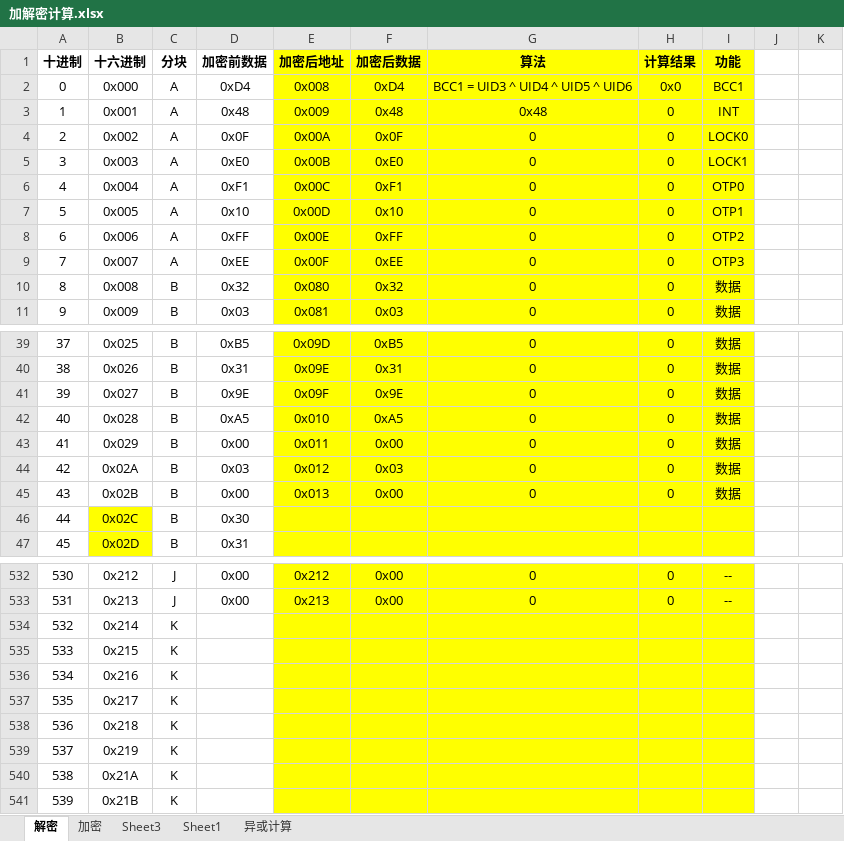
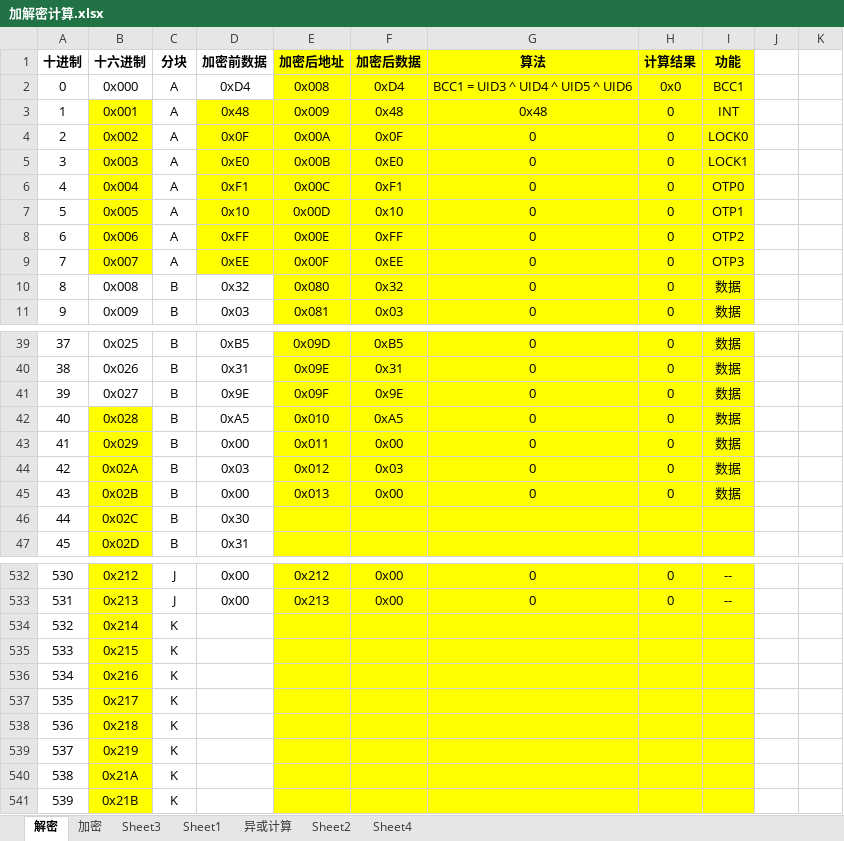
Before and after one commit to superanter/GameTools, an Excel workbook: GameTools/Documents/AmiiboTools/加解密计算.xlsx, sheet 解密, drawn as a sheet; only a part is shown, gaps mark what is left out; values as stored, in another font and other column widths than the file's, no borders; the diff covers the shown part only; the diff names each change by its address in the sheet, - before the commit and + after, or states it on an @@ line.

```diff
--- a/GameTools/Documents/AmiiboTools/加解密计算.xlsx (sheet 解密)
+++ b/GameTools/Documents/AmiiboTools/加解密计算.xlsx (sheet 解密)
+sheet tab: Sheet2
+sheet tab: Sheet4
-B3:B9 fill: none
+B3:B9 fill: #FFFF00
-D3:D9 fill: none
+D3:D9 fill: #FFFF00
-B42:B45 fill: none
+B42:B45 fill: #FFFF00
-B532:B541 fill: none
+B532:B541 fill: #FFFF00
```
Also changed, not shown: 13 edited cells and cell formats elsewhere in this sheet, sheet 异或计算, 1 other file.
